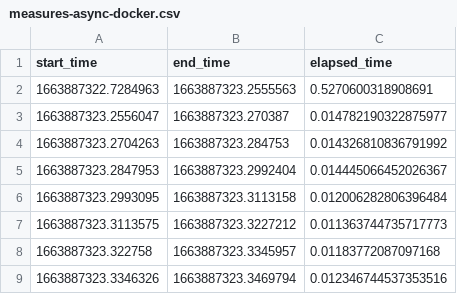
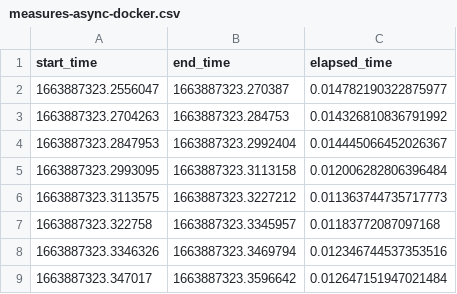
Before and after one commit to LucasMorettoSilva/mac0499, a CSV file: pingr/scripts/measures-async-docker.csv, drawn as a sheet; only a part is shown; the shorter side is filled out with more unchanged rows.

```diff
--- a/pingr/scripts/measures-async-docker.csv
+++ b/pingr/scripts/measures-async-docker.csv
@@ -1,3 +1,2 @@
 start_time,end_time,elapsed_time
-1663887322.7284963,1663887323.2555563,0.5270600318908691
 1663887323.2556047,1663887323.270387,0.014782190322875977
```
Also changed, not shown: pingr/scripts/measures-async.csv, pingr/scripts/measures-sync-docker.csv, 4 other files.
